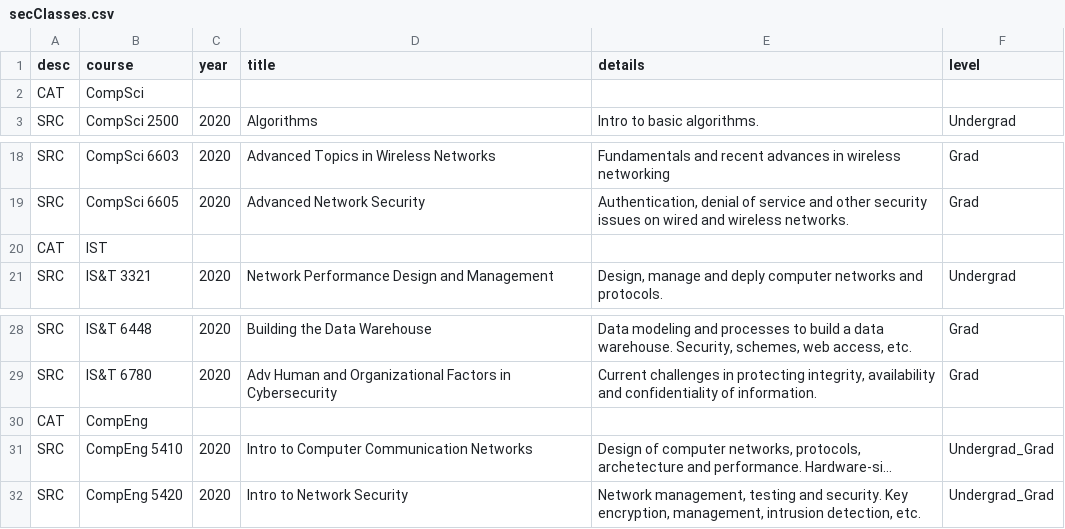
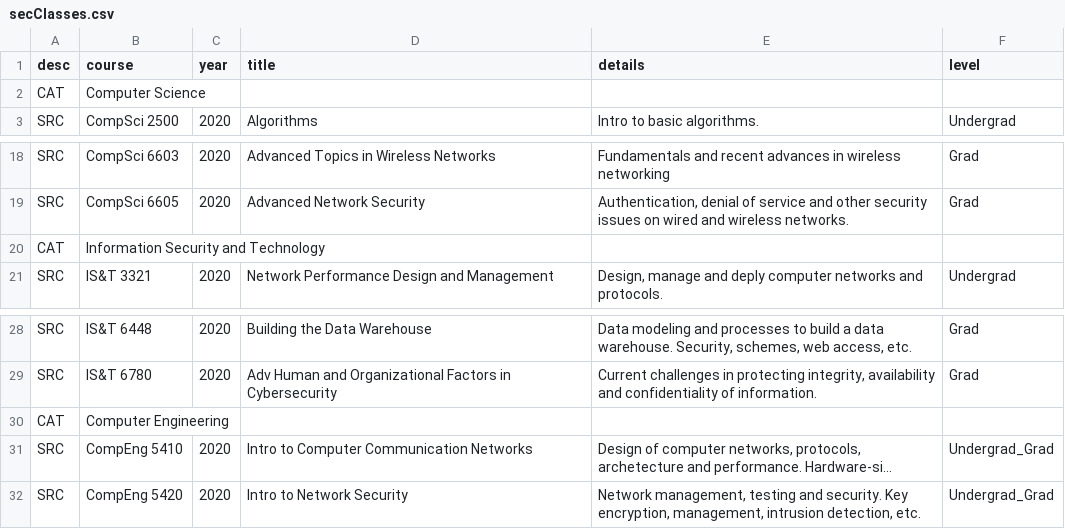
Before and after one commit to mstacm/security.mstacm.org, a CSV file: miscContent/secClasses.csv, drawn as a sheet; only a part is shown, gaps mark what is left out; long unchanged cells end in …; the diff names each change by its address in the sheet, - before the commit and + after, or states it on an @@ line.

```diff
--- a/miscContent/secClasses.csv
+++ b/miscContent/secClasses.csv
-B2 (course): CompSci
+B2 (course): Computer Science
-B20 (course): IST
+B20 (course): Information Security and Technology
-B30 (course): CompEng
+B30 (course): Computer Engineering
```
Also changed, not shown: 9 other files.
